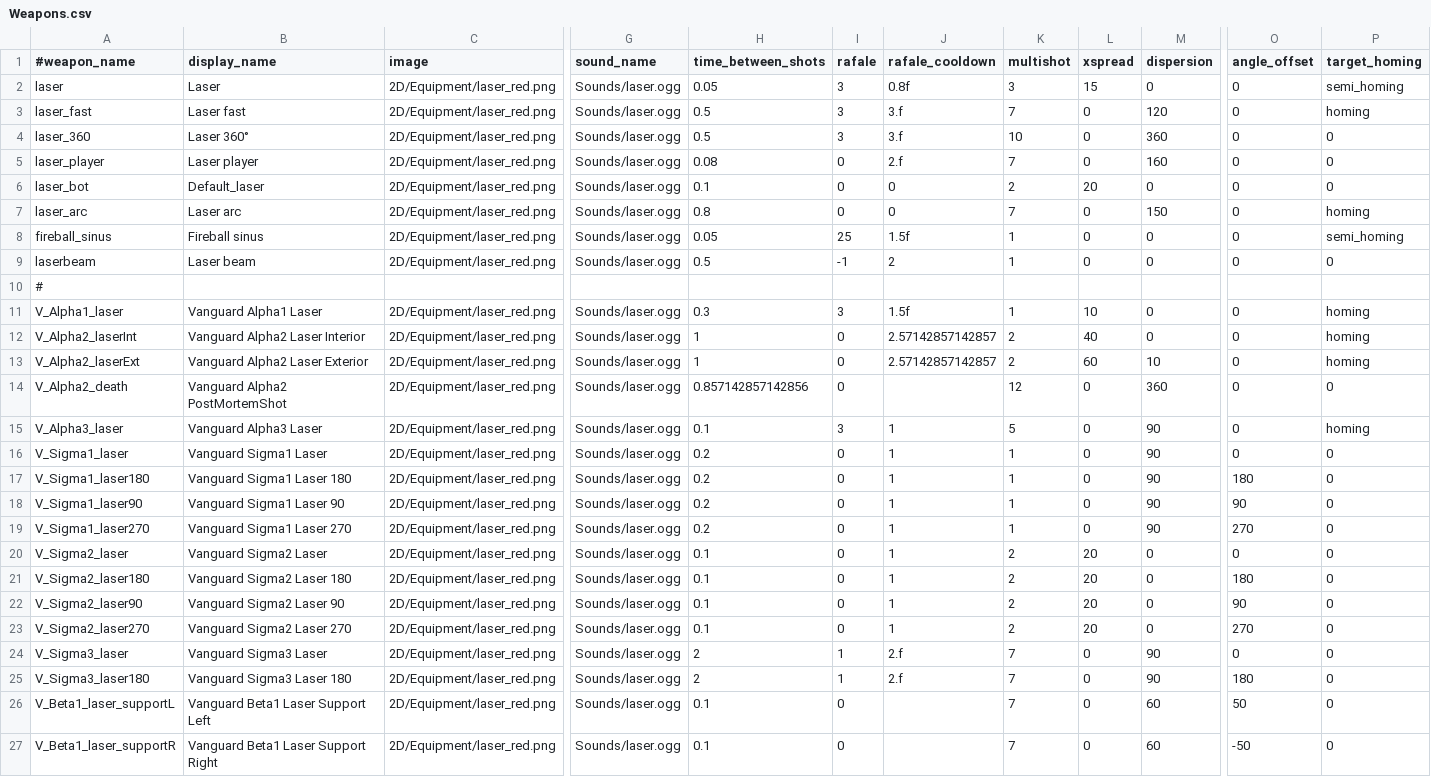
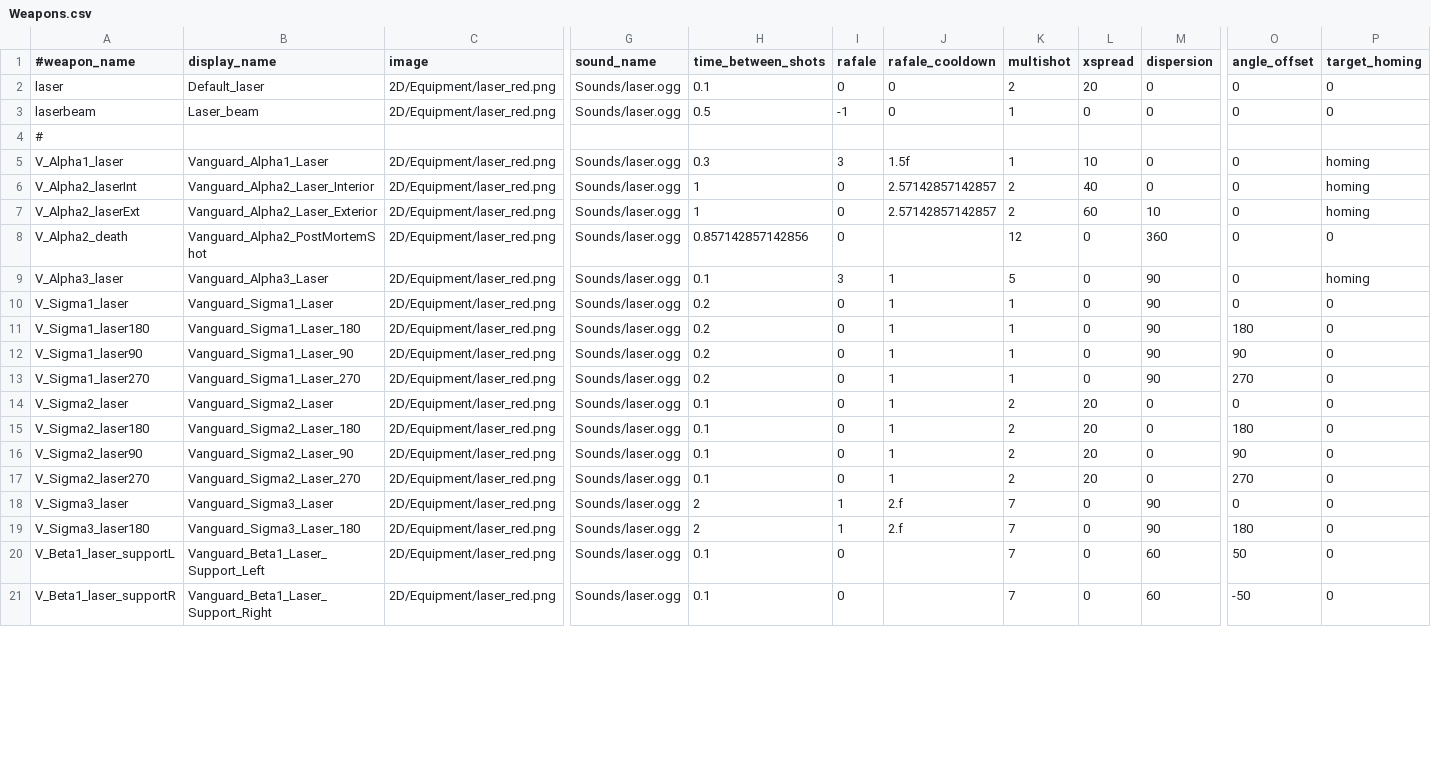
Before and after one commit to StarfighterDevTeam/StarFighter, a CSV file: Unstable/StarFighter/StarFighter/Assets/Scripts/Generated/Weapons.csv, drawn as a sheet; only a part is shown, gaps mark what is left out; removed rows and columns are numbered as before the commit, all else as after; rows hold the shown columns only; the diff covers the shown part only; the diff names each change by its address in the sheet, - before the commit and + after, or states it on an @@ line.

Commit message:
Laser beam of bots

```diff
--- a/Unstable/StarFighter/StarFighter/Assets/Scripts/Generated/Weapons.csv
+++ b/Unstable/StarFighter/StarFighter/Assets/Scripts/Generated/Weapons.csv
-B2 (display_name): Laser
+B2 (display_name): Default_laser
-H2 (time_between_shots): 0.05
+H2 (time_between_shots): 0.1
-I2 (rafale): 3
+I2 (rafale): 0
-J2 (rafale_cooldown): 0.8f
+J2 (rafale_cooldown): 0
-K2 (multishot): 3
+K2 (multishot): 2
-L2 (xspread): 15
+L2 (xspread): 20
-P2 (target_homing): semi_homing
+P2 (target_homing): 0
-row 3: laser_fast | Laser fast | 2D/Equipment/laser_red.png | Sounds/laser.ogg | 0.5 | 3 | 3.f | 7 | 0 | 120 | 0 | homing
-row 4: laser_360 | Laser 360° | 2D/Equipment/laser_red.png | Sounds/laser.ogg | 0.5 | 3 | 3.f | 10 | 0 | 360 | 0 | 0
-row 5: laser_player | Laser player | 2D/Equipment/laser_red.png | Sounds/laser.ogg | 0.08 | 0 | 2.f | 7 | 0 | 160 | 0 | 0
-row 6: laser_bot | Default_laser | 2D/Equipment/laser_red.png | Sounds/laser.ogg | 0.1 | 0 | 0 | 2 | 20 | 0 | 0 | 0
-row 7: laser_arc | Laser arc | 2D/Equipment/laser_red.png | Sounds/laser.ogg | 0.8 | 0 | 0 | 7 | 0 | 150 | 0 | homing
-row 8: fireball_sinus | Fireball sinus | 2D/Equipment/laser_red.png | Sounds/laser.ogg | 0.05 | 25 | 1.5f | 1 | 0 | 0 | 0 | semi_homing
-B3 (display_name): Laser beam
+B3 (display_name): Laser_beam
-J3 (rafale_cooldown): 2
+J3 (rafale_cooldown): 0
-B5 (display_name): Vanguard Alpha1 Laser
+B5 (display_name): Vanguard_Alpha1_Laser
-B6 (display_name): Vanguard Alpha2 Laser Interior
+B6 (display_name): Vanguard_Alpha2_Laser_Interior
-B7 (display_name): Vanguard Alpha2 Laser Exterior
+B7 (display_name): Vanguard_Alpha2_Laser_Exterior
-B8 (display_name): Vanguard Alpha2 PostMortemShot
+B8 (display_name): Vanguard_Alpha2_PostMortemShot
-B9 (display_name): Vanguard Alpha3 Laser
+B9 (display_name): Vanguard_Alpha3_Laser
-B10 (display_name): Vanguard Sigma1 Laser
+B10 (display_name): Vanguard_Sigma1_Laser
-B11 (display_name): Vanguard Sigma1 Laser 180
+B11 (display_name): Vanguard_Sigma1_Laser_180
-B12 (display_name): Vanguard Sigma1 Laser 90
+B12 (display_name): Vanguard_Sigma1_Laser_90
-B13 (display_name): Vanguard Sigma1 Laser 270
+B13 (display_name): Vanguard_Sigma1_Laser_270
-B14 (display_name): Vanguard Sigma2 Laser
+B14 (display_name): Vanguard_Sigma2_Laser
-B15 (display_name): Vanguard Sigma2 Laser 180
+B15 (display_name): Vanguard_Sigma2_Laser_180
-B16 (display_name): Vanguard Sigma2 Laser 90
+B16 (display_name): Vanguard_Sigma2_Laser_90
-B17 (display_name): Vanguard Sigma2 Laser 270
+B17 (display_name): Vanguard_Sigma2_Laser_270
-B18 (display_name): Vanguard Sigma3 Laser
+B18 (display_name): Vanguard_Sigma3_Laser
-B19 (display_name): Vanguard Sigma3 Laser 180
+B19 (display_name): Vanguard_Sigma3_Laser_180
-B20 (display_name): Vanguard Beta1 Laser Support Left
+B20 (display_name): Vanguard_Beta1_Laser_Support_Left
-B21 (display_name): Vanguard Beta1 Laser Support Right
+B21 (display_name): Vanguard_Beta1_Laser_Support_Right
```
Also changed, not shown: 49 edited cells elsewhere in this file, Unstable/StarFighter/StarFighter/Assets/Scripts/Generated/Bot.csv, Unstable/StarFighter/StarFighter/Assets/Scripts/Generated/Equipment.csv, 11 other files.
